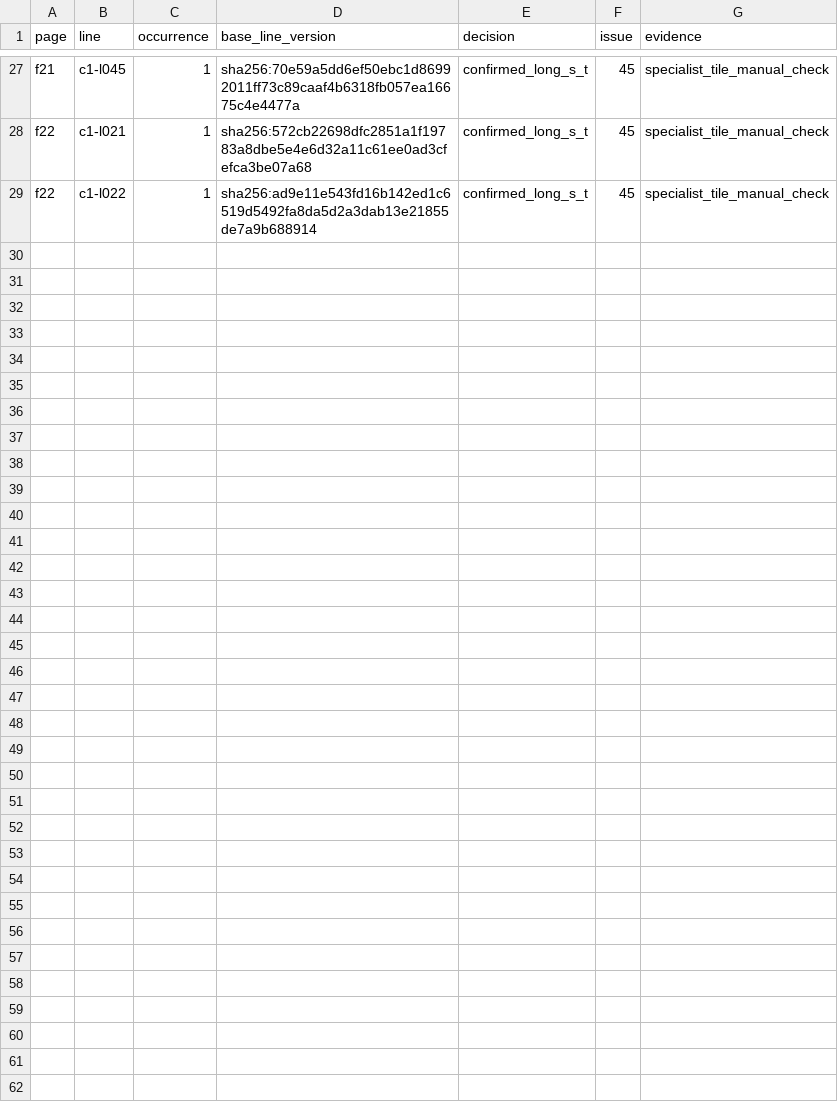
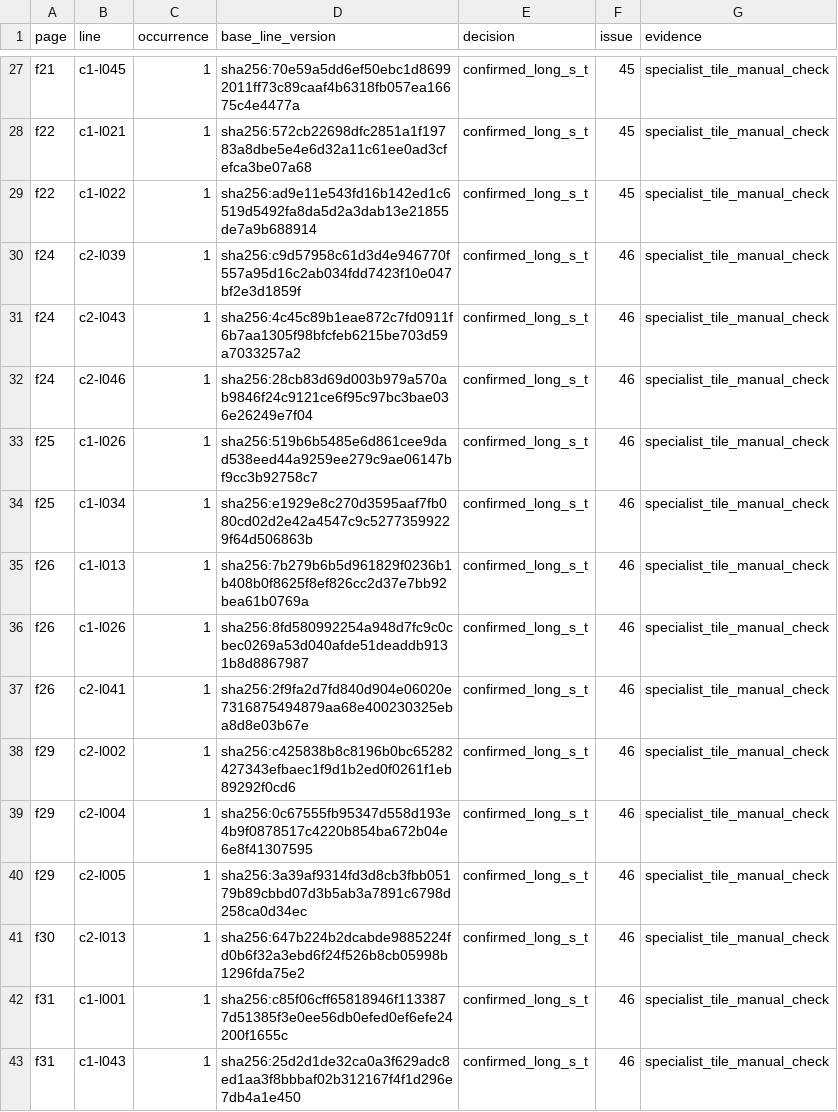
Before and after one commit to hiroshi-manabe/nippo-jisho, a TSV file: pilot/st-ligature-audit.tsv, drawn as a sheet; only a part is shown, gaps mark what is left out.

Commit message:
Apply f23-f32 st audit and open f33-f100 review

```diff
--- a/pilot/st-ligature-audit.tsv
+++ b/pilot/st-ligature-audit.tsv
@@ -29 +29,15 @@ f22	c1-l021	1	sha256:572cb22698dfc2851a1f19783a8dbe5e4e6d32a11c61ee0ad3cfefca3be
 f22	c1-l022	1	sha256:ad9e11e543fd16b142ed1c6519d5492fa8da5d2a3dab13e21855de7a9b688914	confirmed_long_s_t	45	specialist_tile_manual_check
+f24	c2-l039	1	sha256:c9d57958c61d3d4e946770f557a95d16c2ab034fdd7423f10e047bf2e3d1859f	confirmed_long_s_t	46	specialist_tile_manual_check
+f24	c2-l043	1	sha256:4c45c89b1eae872c7fd0911f6b7aa1305f98bfcfeb6215be703d59a7033257a2	confirmed_long_s_t	46	specialist_tile_manual_check
+f24	c2-l046	1	sha256:28cb83d69d003b979a570ab9846f24c9121ce6f95c97bc3bae036e26249e7f04	confirmed_long_s_t	46	specialist_tile_manual_check
+f25	c1-l026	1	sha256:519b6b5485e6d861cee9dad538eed44a9259ee279c9ae06147bf9cc3b92758c7	confirmed_long_s_t	46	specialist_tile_manual_check
+f25	c1-l034	1	sha256:e1929e8c270d3595aaf7fb080cd02d2e42a4547c9c52773599229f64d506863b	confirmed_long_s_t	46	specialist_tile_manual_check
+f26	c1-l013	1	sha256:7b279b6b5d961829f0236b1b408b0f8625f8ef826cc2d37e7bb92bea61b0769a	confirmed_long_s_t	46	specialist_tile_manual_check
+f26	c1-l026	1	sha256:8fd580992254a948d7fc9c0cbec0269a53d040afde51deaddb9131b8d8867987	confirmed_long_s_t	46	specialist_tile_manual_check
+f26	c2-l041	1	sha256:2f9fa2d7fd840d904e06020e7316875494879aa68e400230325eba8d8e03b67e	confirmed_long_s_t	46	specialist_tile_manual_check
+f29	c2-l002	1	sha256:c425838b8c8196b0bc65282427343efbaec1f9d1b2ed0f0261f1eb89292f0cd6	confirmed_long_s_t	46	specialist_tile_manual_check
+f29	c2-l004	1	sha256:0c67555fb95347d558d193e4b9f0878517c4220b854ba672b04e6e8f41307595	confirmed_long_s_t	46	specialist_tile_manual_check
+f29	c2-l005	1	sha256:3a39af9314fd3d8cb3fbb05179b89cbbd07d3b5ab3a7891c6798d258ca0d34ec	confirmed_long_s_t	46	specialist_tile_manual_check
+f30	c2-l013	1	sha256:647b224b2dcabde9885224fd0b6f32a3ebd6f24f526b8cb05998b1296fda75e2	confirmed_long_s_t	46	specialist_tile_manual_check
+f31	c1-l001	1	sha256:c85f06cff65818946f1133877d51385f3e0ee56db0efed0ef6efe24200f1655c	confirmed_long_s_t	46	specialist_tile_manual_check
+f31	c1-l043	1	sha256:25d2d1de32ca0a3f629adc8ed1aa3f8bbbaf02b312167f4f1d296e7db4a1e450	confirmed_long_s_t	46	specialist_tile_manual_check
```
Also changed, not shown: 40 other files.
